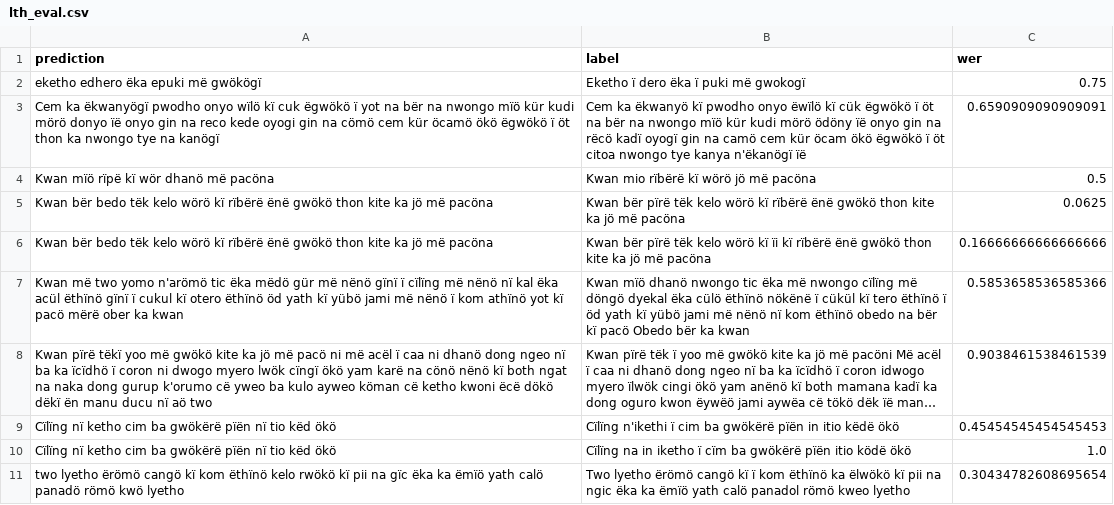
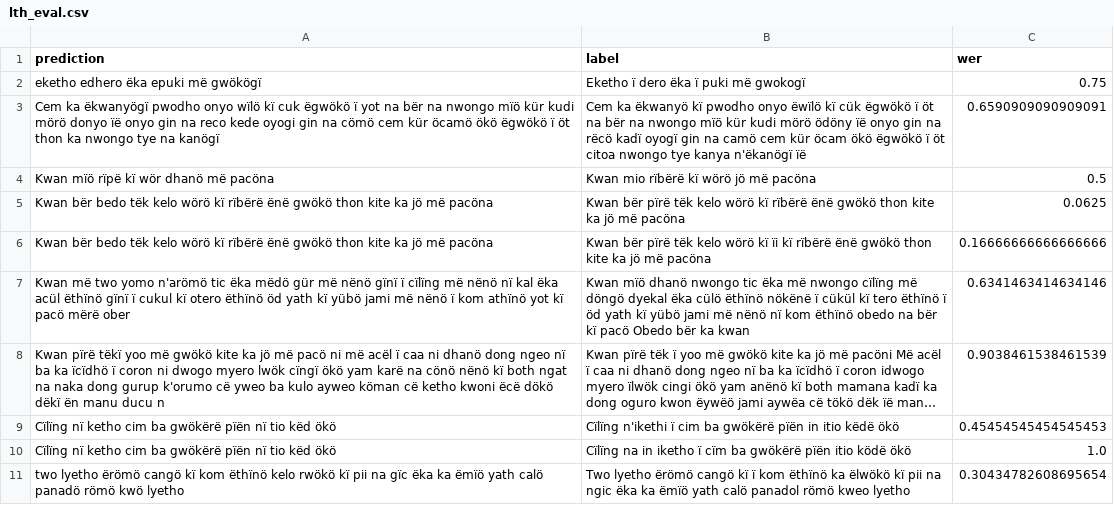
Before and after one commit to ddegenaro/mozilla-asr-challenge, a CSV file: results/whisper-tiny/lth_eval.csv, drawn as a sheet; only a part is shown; long unchanged cells end in …; the diff covers the shown part only; the diff names each change by its address in the sheet, - before the commit and + after, or states it on an @@ line.

```diff
--- a/results/whisper-tiny/lth_eval.csv
+++ b/results/whisper-tiny/lth_eval.csv
-A7 (prediction): …mërë ober ka kwan
+A7 (prediction): …mërë ober
-C7 (wer): 0.5853658536585366
+C7 (wer): 0.6341463414634146
-A8 (prediction): …manu ducu nï aö two
+A8 (prediction): …manu ducu n
```
Also changed, not shown: 94 edited cells elsewhere in this file, results/whisper-tiny/ady_eval.csv, results/whisper-tiny/lke_eval.csv, 31 other files.
